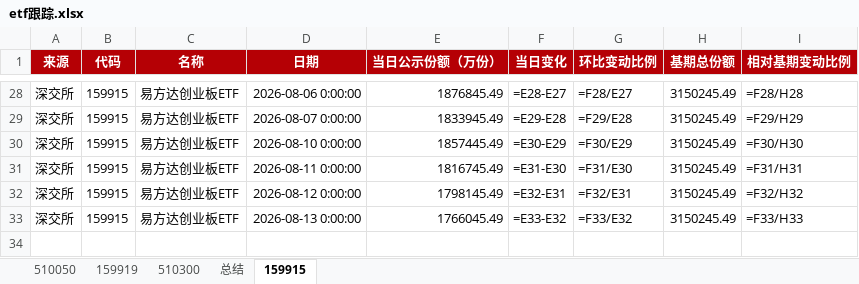
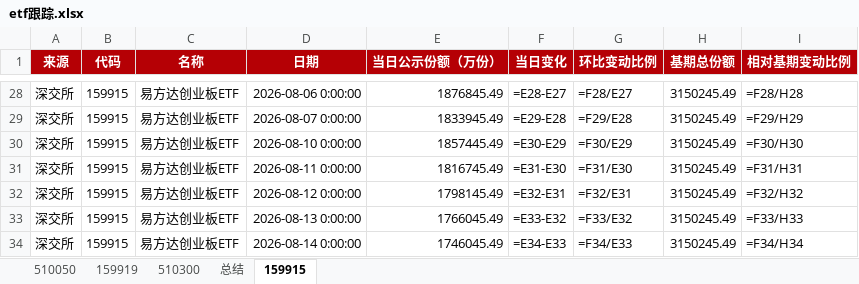
Before and after one commit to steve849739/Etf-tracker, an Excel workbook: etf跟踪.xlsx, sheet 159915, drawn as a sheet; only a part is shown, gaps mark what is left out; values as stored, in another font and other column widths than the file's, no borders; formulas without a stored value are shown as written; the diff names each change by its address in the sheet, - before the commit and + after, or states it on an @@ line.

```diff
--- a/etf跟踪.xlsx (sheet 159915)
+++ b/etf跟踪.xlsx (sheet 159915)
+row 34: 深交所 | 159915 | 易方达创业板ETF | 2026-08-14 0:00:00 | 1746045.49 | =E34-E33 | =F34/E33 | 3150245.49 | =F34/H34
```
Also changed, not shown: sheet 159919, sheet 总结, 2 other files.
